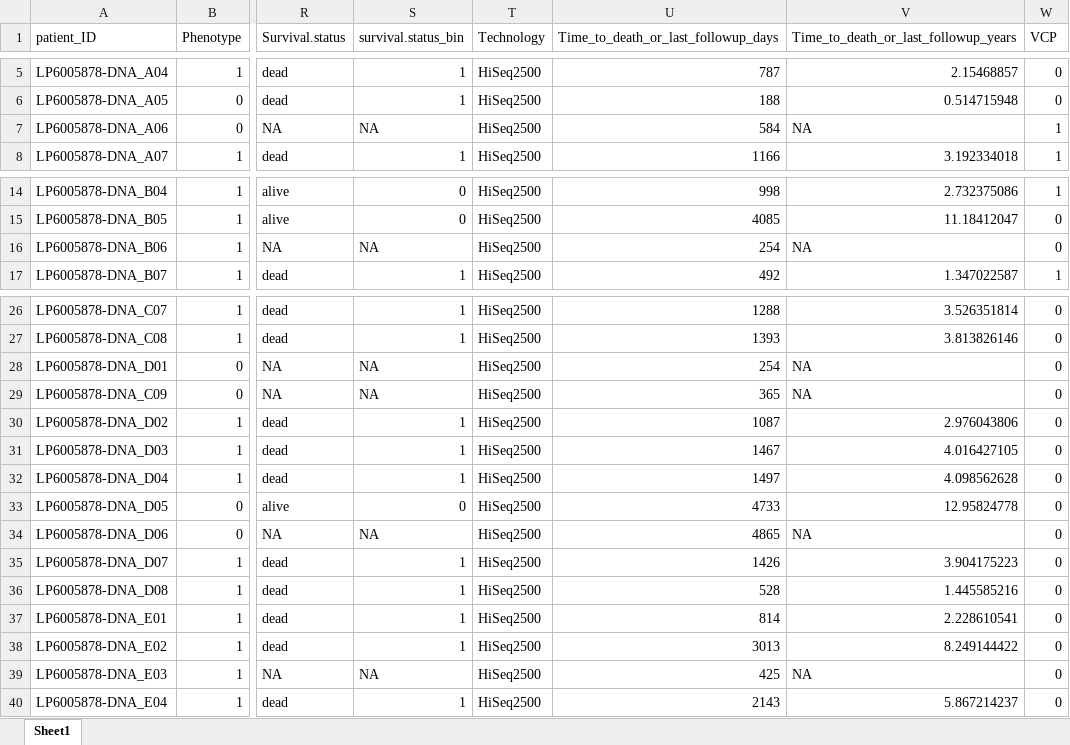
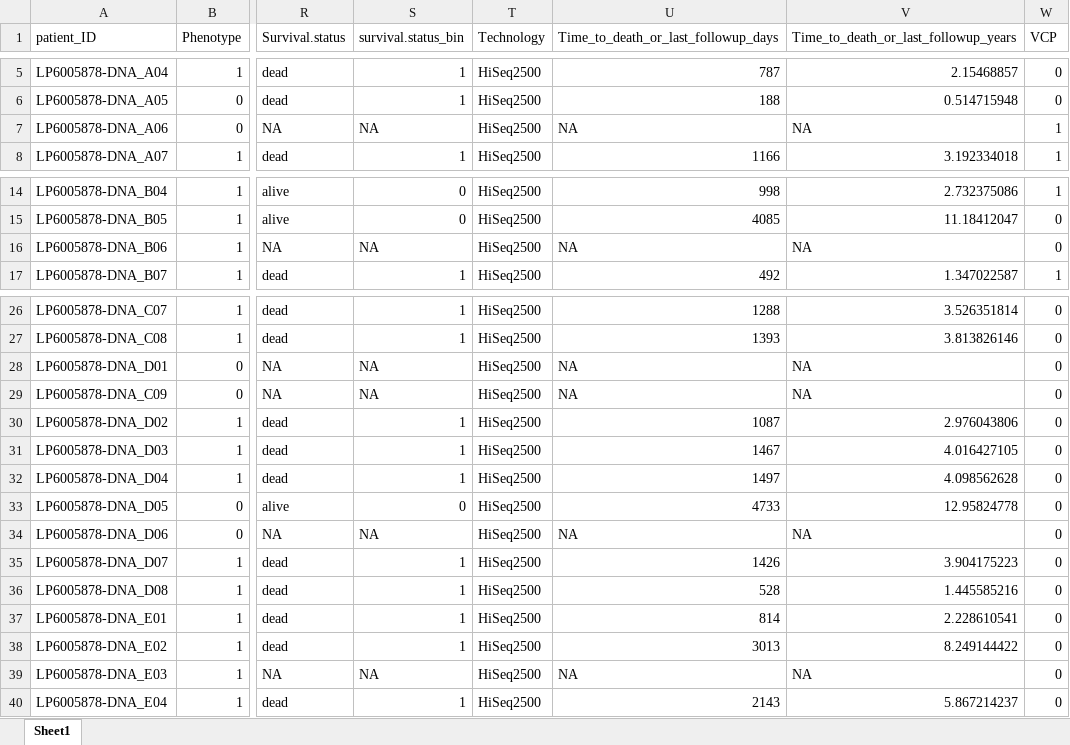
Before and after one commit to collaborativebioinformatics/VariantSurvival, an Excel workbook: VariantSurvival_package/R/metadata.xlsx, sheet Sheet1, drawn as a sheet; only a part is shown, gaps mark what is left out; values as stored, in another font and other column widths than the file's, no borders; the diff covers the shown part only; the diff names each change by its address in the sheet, - before the commit and + after, or states it on an @@ line.

```diff
--- a/VariantSurvival_package/R/metadata.xlsx (sheet Sheet1)
+++ b/VariantSurvival_package/R/metadata.xlsx (sheet Sheet1)
-U7: 584
+U7: NA
-U16: 254
+U16: NA
-U28: 254
+U28: NA
-U29: 365
+U29: NA
-U34: 4865
+U34: NA
-U39: 425
+U39: NA
```
Also changed, not shown: 45 added rows elsewhere in this sheet.
